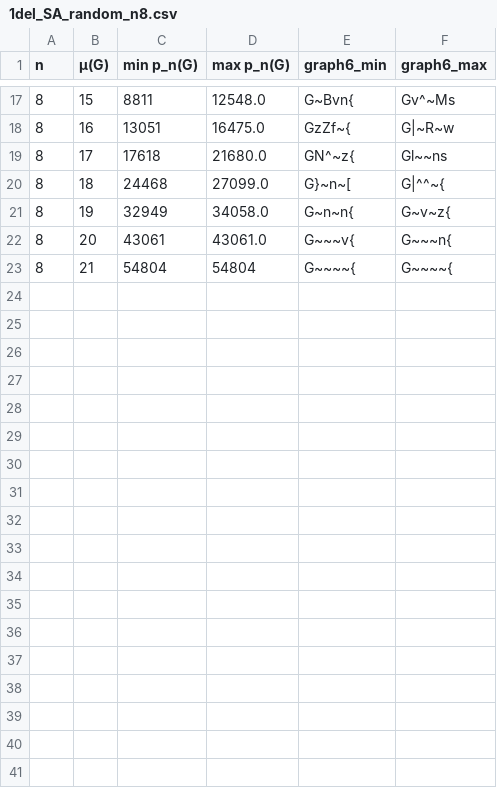
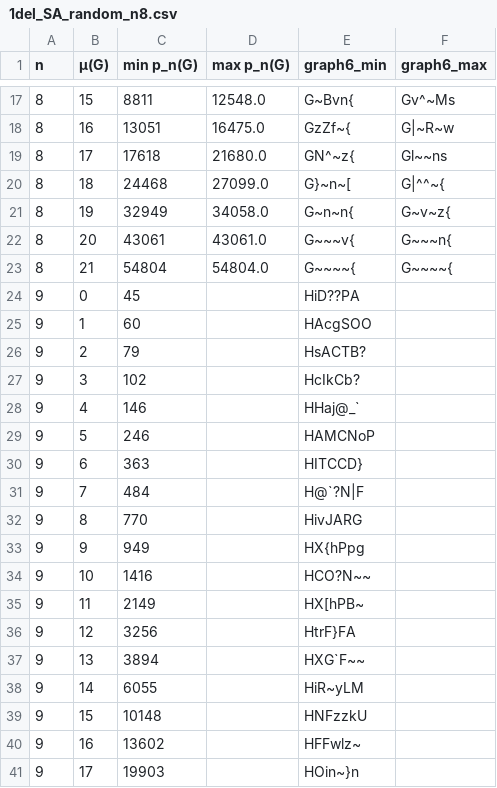
Before and after one commit to jan-maradin/Subpath-number-prescribed-cyclomatic-number, a CSV file: 1_del/SA_n8_parametri_csv/1del_SA_random_n8.csv, drawn as a sheet; only a part is shown, gaps mark what is left out; the diff covers the shown part only.

Commit message:
Grafi random za n=9

```diff
--- a/1_del/SA_n8_parametri_csv/1del_SA_random_n8.csv
+++ b/1_del/SA_n8_parametri_csv/1del_SA_random_n8.csv
@@ -22,2 +22,20 @@ n,µ(G),min p_n(G),max p_n(G),graph6_min,graph6_max
 8,20,43061,43061.0,G~~~v{,G~~~n{
-8,21,54804,54804,G~~~~{,G~~~~{
+8,21,54804,54804.0,G~~~~{,G~~~~{
+9,0,45,,HiD??PA,
+9,1,60,,HAcgSOO,
+9,2,79,,HsACTB?,
+9,3,102,,HcIkCb?,
+9,4,146,,HHaj@_`,
+9,5,246,,HAMCNoP,
+9,6,363,,HITCCD},
+9,7,484,,H@`?N|F,
+9,8,770,,HivJARG,
+9,9,949,,HX{hPpg,
+9,10,1416,,HCO?N~~,
+9,11,2149,,HX[hPB~,
+9,12,3256,,HtrF}FA,
+9,13,3894,,HXG`F~~,
+9,14,6055,,HiR~yLM,
+9,15,10148,,HNFzzkU,
+9,16,13602,,HFFwlz~,
+9,17,19903,,HOin~}n,
```
Also changed, not shown: 9 added rows elsewhere in this file, 35 other files.
